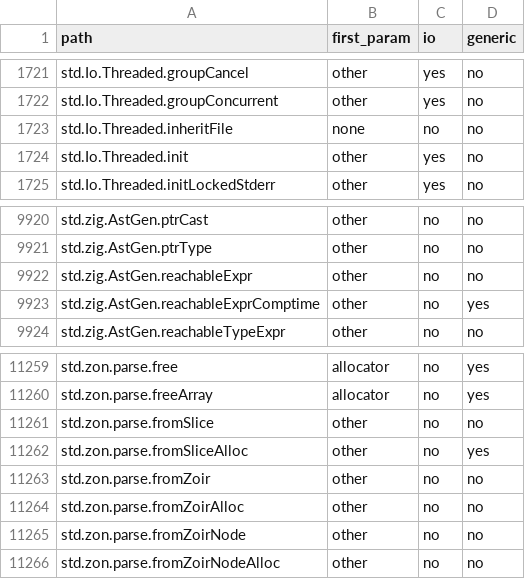
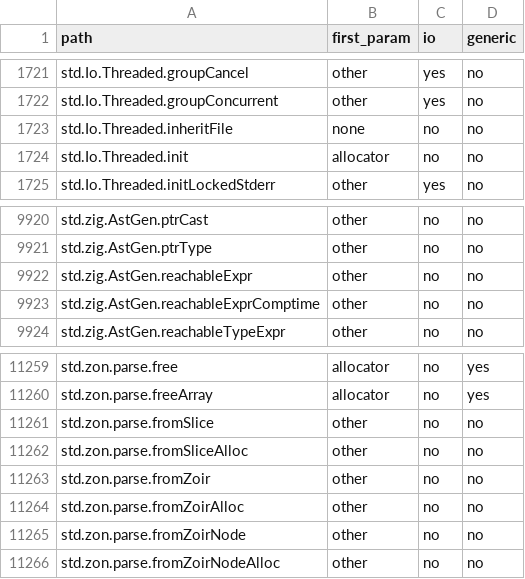
Before and after one commit to AstraLibernis/zephem, a TSV file: data/versions/0.16.0/derived/sigshape.tsv, drawn as a sheet; only a part is shown, gaps mark what is left out.

```diff
--- a/data/versions/0.16.0/derived/sigshape.tsv
+++ b/data/versions/0.16.0/derived/sigshape.tsv
@@ -1723,3 +1723,3 @@ std.Io.Threaded.groupConcurrent	other	yes	no
 std.Io.Threaded.inheritFile	none	no	no
-std.Io.Threaded.init	other	yes	no
+std.Io.Threaded.init	allocator	no	no
 std.Io.Threaded.initLockedStderr	other	yes	no
@@ -9922,3 +9922,3 @@ std.zig.AstGen.ptrType	other	no	no
 std.zig.AstGen.reachableExpr	other	no	no
-std.zig.AstGen.reachableExprComptime	other	no	yes
+std.zig.AstGen.reachableExprComptime	other	no	no
 std.zig.AstGen.reachableTypeExpr	other	no	no
@@ -11261,3 +11261,3 @@ std.zon.parse.freeArray	allocator	no	yes
 std.zon.parse.fromSlice	other	no	no
-std.zon.parse.fromSliceAlloc	other	no	yes
+std.zon.parse.fromSliceAlloc	other	no	no
 std.zon.parse.fromZoir	other	no	no
```
Also changed, not shown: data/std/derived/sigshape.tsv, data/versions/0.17.0/derived/sigshape.tsv, 48 other files.
